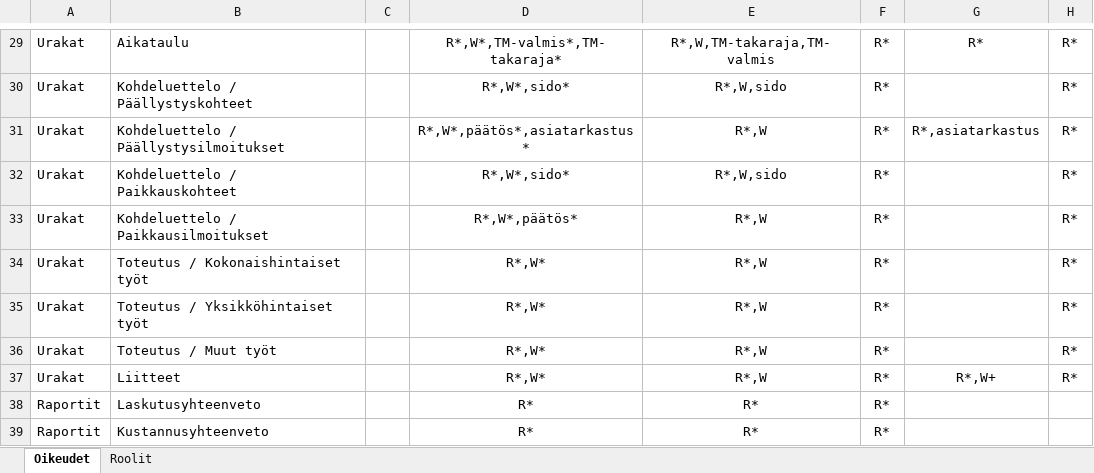
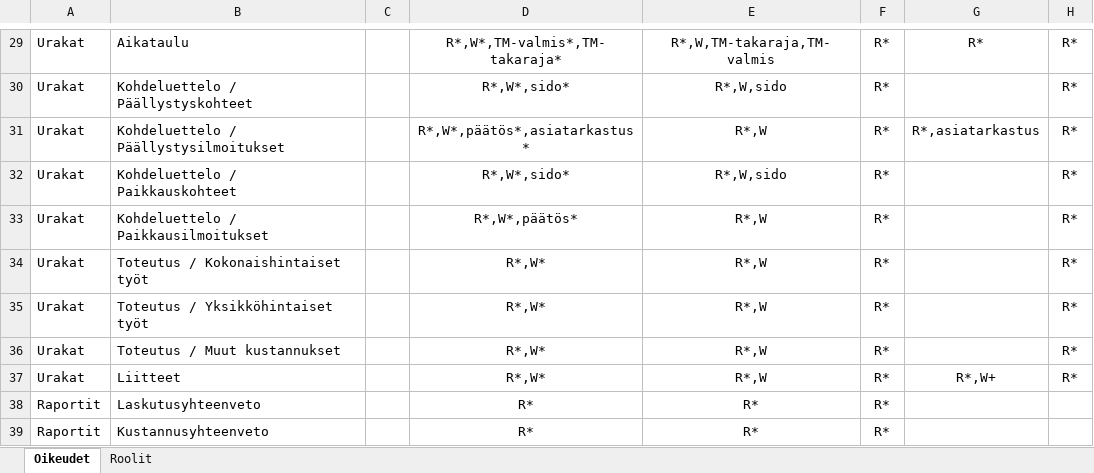
Before and after one commit to finnishtransportagency/harja, an Excel workbook: resources/roolit.xlsx, sheet Oikeudet, drawn as a sheet; only a part is shown, gaps mark what is left out; values as stored, in another font and other column widths than the file's, no borders; the diff names each change by its address in the sheet, - before the commit and + after, or states it on an @@ line.

```diff
--- a/resources/roolit.xlsx (sheet Oikeudet)
+++ b/resources/roolit.xlsx (sheet Oikeudet)
-B36: Toteutus / Muut työt
+B36: Toteutus / Muut kustannukset
```
Also changed, not shown: 4 other files.
